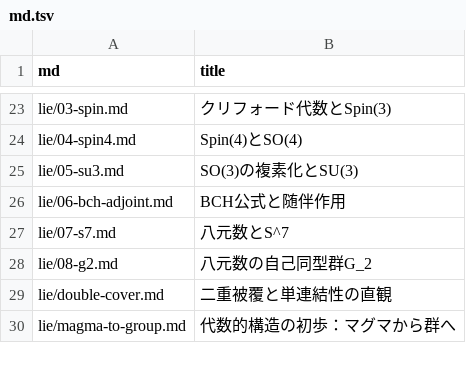
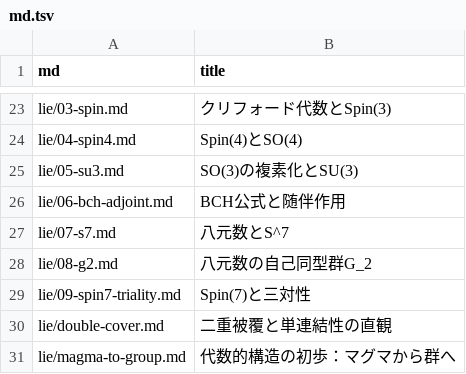
Before and after one commit to 7shi/hypercomplex, a TSV file: md.tsv, drawn as a sheet; only a part is shown, gaps mark what is left out.

```diff
--- a/md.tsv
+++ b/md.tsv
@@ -28,2 +28,3 @@ lie/07-s7.md	八元数とS^7
 lie/08-g2.md	八元数の自己同型群G_2
+lie/09-spin7-triality.md	Spin(7)と三対性
 lie/double-cover.md	二重被覆と単連結性の直観
```
Also changed, not shown: articles.tsv, slugs.tsv, 5 other files.
